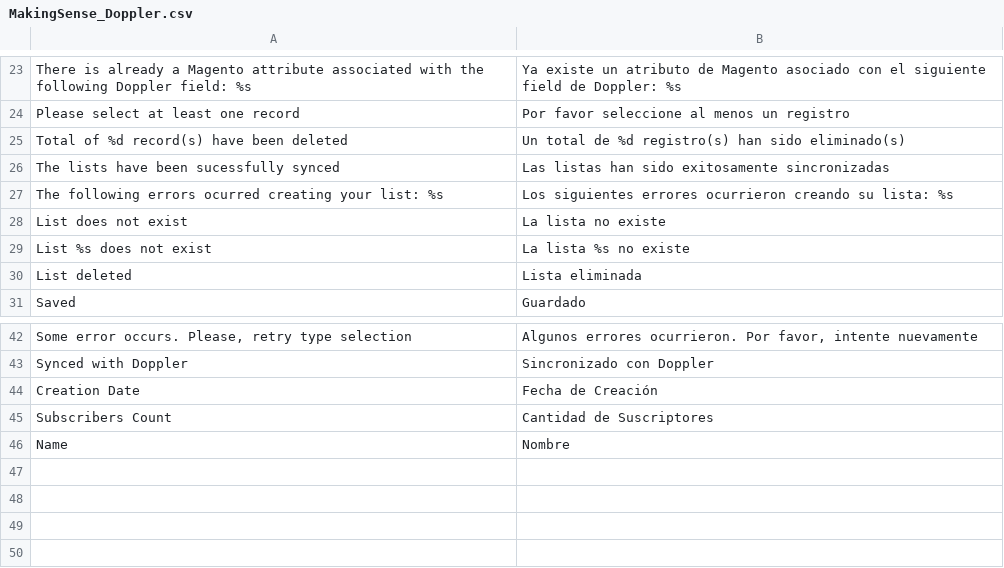
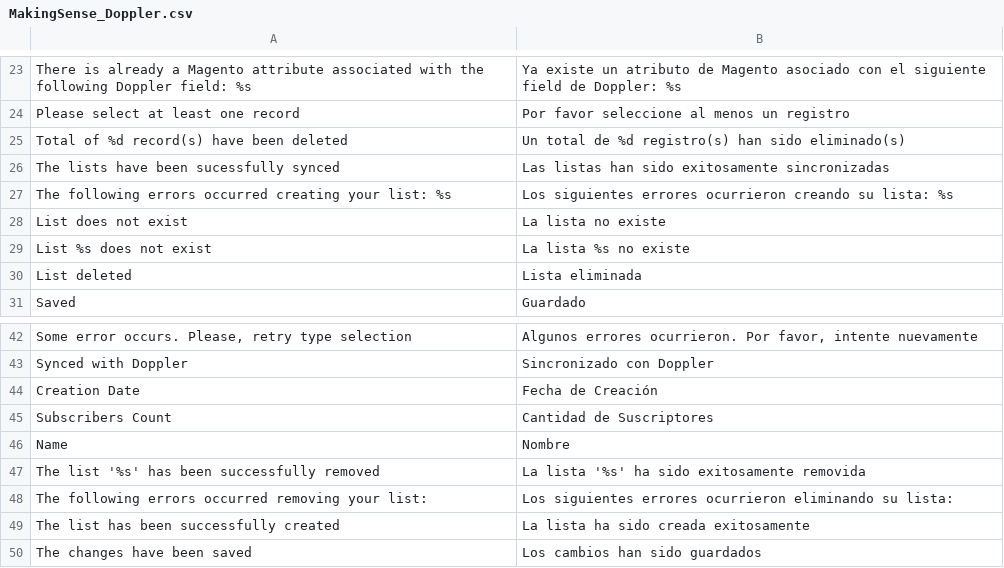
Before and after one commit to MakingSense/Doppler_Magento, a CSV file: app/locale/es_AR/MakingSense_Doppler.csv, drawn as a sheet; only a part is shown, gaps mark what is left out.

Commit message:
New translations for module

```diff
--- a/app/locale/es_AR/MakingSense_Doppler.csv
+++ b/app/locale/es_AR/MakingSense_Doppler.csv
@@ -26,3 +26,3 @@
 "The lists have been sucessfully synced","Las listas han sido exitosamente sincronizadas"
-"The following errors ocurred creating your list: %s","Los siguientes errores ocurrieron creando su lista: %s"
+"The following errors occurred creating your list: %s","Los siguientes errores ocurrieron creando su lista: %s"
 "List does not exist","La lista no existe"
@@ -46 +46,5 @@
 "Name","Nombre"
+"The list '%s' has been successfully removed","La lista '%s' ha sido exitosamente removida"
+"The following errors occurred removing your list: ","Los siguientes errores ocurrieron eliminando su lista: "
+"The list has been successfully created","La lista ha sido creada exitosamente"
+"The changes have been saved","Los cambios han sido guardados"
```
